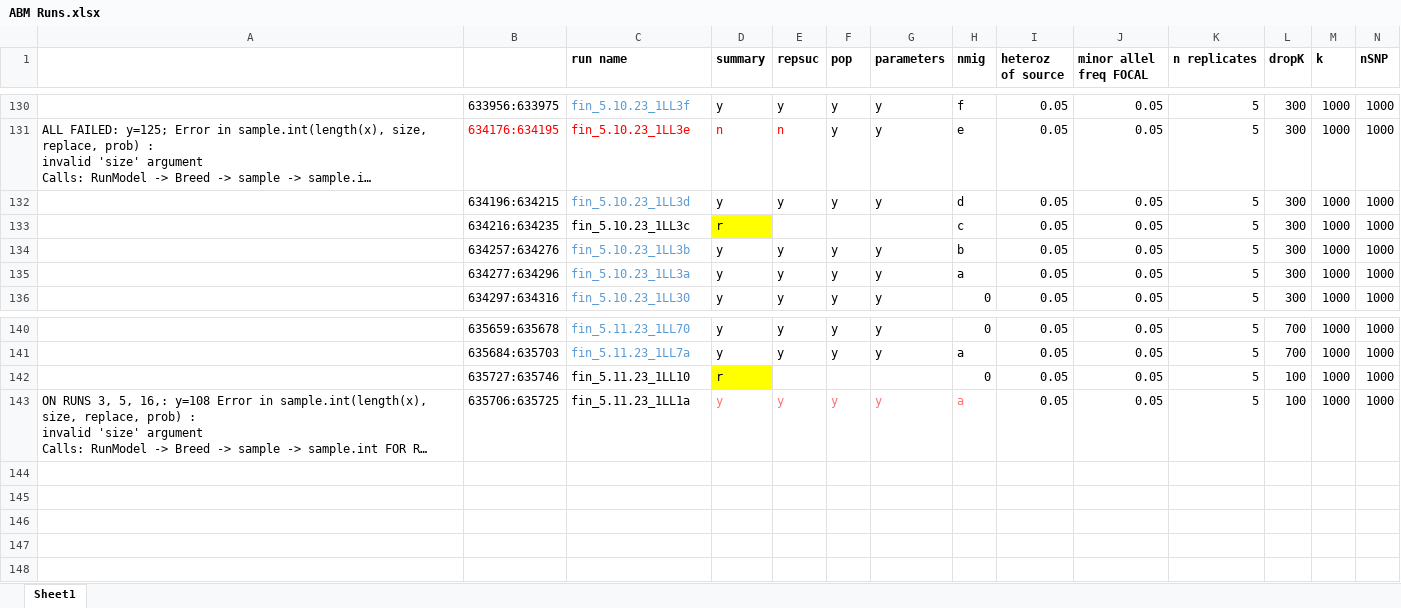
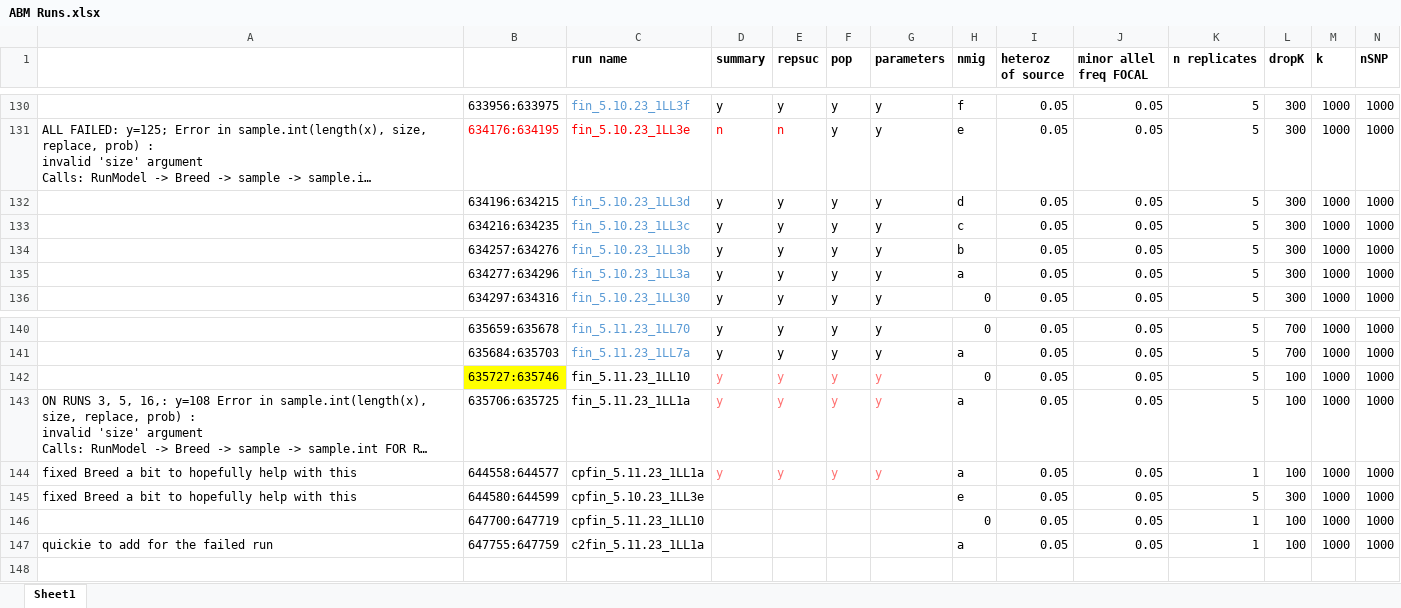
Before and after one commit to ginalamka/ComplexModel_ABM, an Excel workbook: Archive/ABM Runs.xlsx, sheet Sheet1, drawn as a sheet; only a part is shown, gaps mark what is left out; long unchanged cells end in …; values as stored, in another font and other column widths than the file's, no borders; rows hold the shown columns only; the diff names each change by its address in the sheet, - before the commit and + after, or states it on an @@ line.

```diff
--- a/Archive/ABM Runs.xlsx (sheet Sheet1)
+++ b/Archive/ABM Runs.xlsx (sheet Sheet1)
-C133 text colour: black
+C133 text colour: #5B9BD5
-D133 (summary): r
+D133 (summary): y
-D133 fill: #FFFF00
+D133 fill: none
-E133 (repsuc): (empty)
+E133 (repsuc): y
-F133 (pop): (empty)
+F133 (pop): y
-G133 (parameters): (empty)
+G133 (parameters): y
-B142 fill: none
+B142 fill: #FFFF00
-D142 (summary): r
+D142 (summary): y
@@ D142 fill: #FFFF00 → none, text colour: black → #FF7171 @@
-E142 (repsuc): (empty)
+E142 (repsuc): y
-F142 (pop): (empty)
+F142 (pop): y
-G142 (parameters): (empty)
+G142 (parameters): y
-H143 text colour: #FF7171
+H143 text colour: black
-row 144: (empty)
+row 144: fixed Breed a bit to hopefully help with this | 644558:644577 | cpfin_5.11.23_1LL1a | y | y | y | y | a | 0.05 | 0.05 | 1 | 100 | 1000 | 1000
-row 145: (empty)
+row 145: fixed Breed a bit to hopefully help with this | 644580:644599 | cpfin_5.10.23_1LL3e |  |  |  |  | e | 0.05 | 0.05 | 5 | 300 | 1000 | 1000
-row 146: (empty)
+row 146:  | 647700:647719 | cpfin_5.11.23_1LL10 |  |  |  |  | 0 | 0.05 | 0.05 | 1 | 100 | 1000 | 1000
-row 147: (empty)
+row 147: quickie to add for the failed run | 647755:647759 | c2fin_5.11.23_1LL1a |  |  |  |  | a | 0.05 | 0.05 | 1 | 100 | 1000 | 1000
```
Also changed, not shown: 12 other files.
